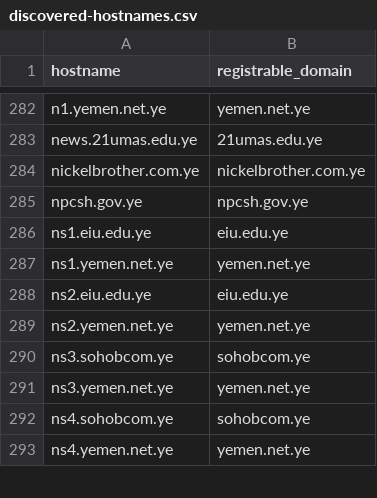
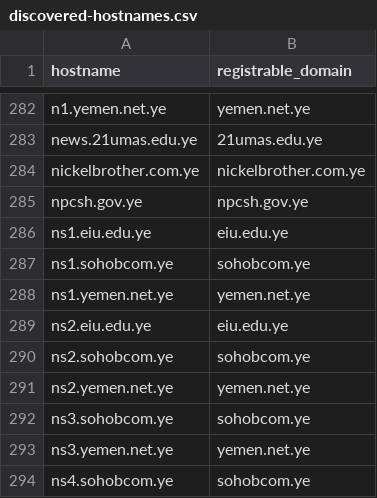
Before and after one commit to FreeTheDotYE/ye-domains, a CSV file: monitoring/discovered-hostnames.csv, drawn as a sheet; only a part is shown, gaps mark what is left out; the shorter side is filled out with more unchanged rows; the diff names each change by its address in the sheet, - before the commit and + after, or states it on an @@ line.

Commit message:
chore: update DNS monitoring data

```diff
--- a/monitoring/discovered-hostnames.csv
+++ b/monitoring/discovered-hostnames.csv
+row 287: ns1.sohobcom.ye | sohobcom.ye
+row 290: ns2.sohobcom.ye | sohobcom.ye
```
Also changed, not shown: 4 other files.
